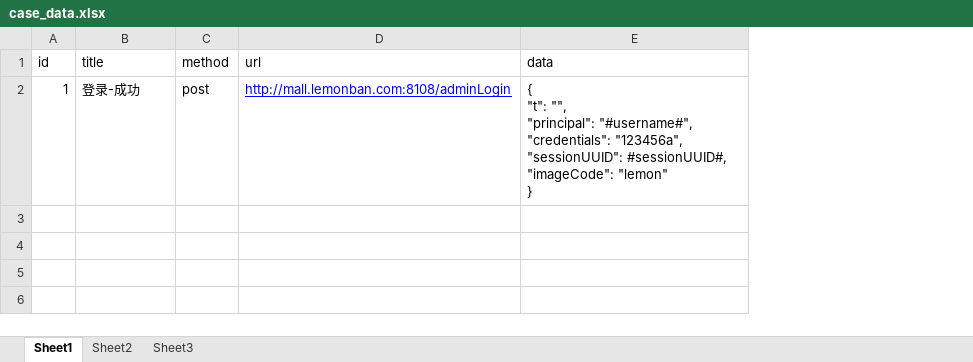
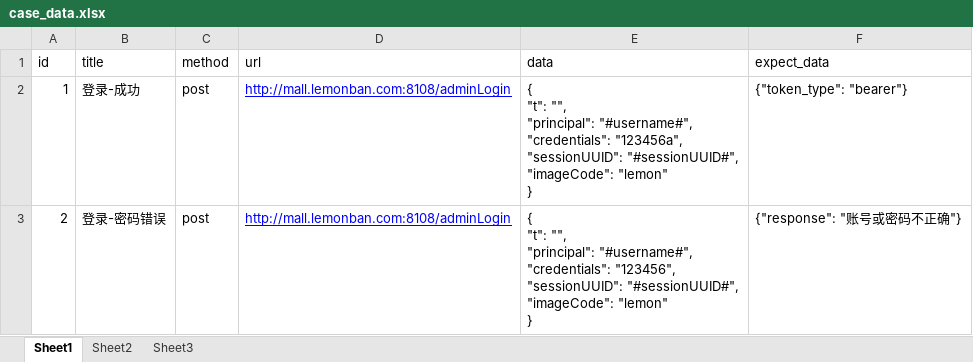
Before and after one commit to liumosuan/ningmengban, an Excel workbook: me_demo/py55Api/test_data/case_data.xlsx, sheet Sheet1, drawn as a sheet; values as stored, in another font and other column widths than the file's, no borders; ↵ is a line break in a cell; the diff names each change by its address in the sheet, - before the commit and + after, or states it on an @@ line.

```diff
--- a/me_demo/py55Api/test_data/case_data.xlsx (sheet Sheet1)
+++ b/me_demo/py55Api/test_data/case_data.xlsx (sheet Sheet1)
+column F (expect_data), row 2: {"token_type": "bearer"}
-E2 (data): …"123456a", ↵ "sessionUUID": #sessionUUID#, ↵ "imageCode": "lemon"…
+E2 (data): …"123456a", ↵ "sessionUUID": "#sessionUUID#", ↵ "imageCode": "lemon"…
+row 3: 2 | 登录-密码错误 | post | http://mall.lemonban.com:8108/adminLogin | { ↵ "t": "", ↵ "principal": "#username#", ↵ "credentials": "123456", ↵ "sessionUUID": "#sessionUUID#", ↵ "imageCode": "lemon" ↵ } | {"response": "账号或密码不正确"}
```
Also changed, not shown: 4 other files.
